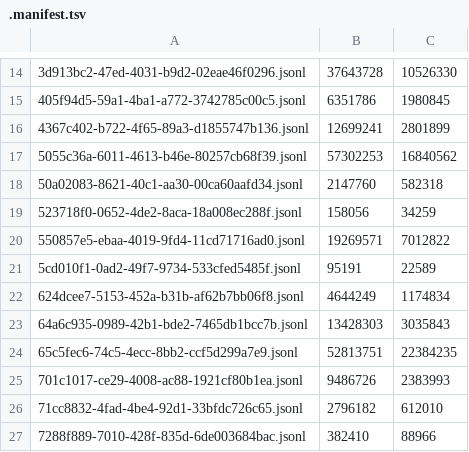
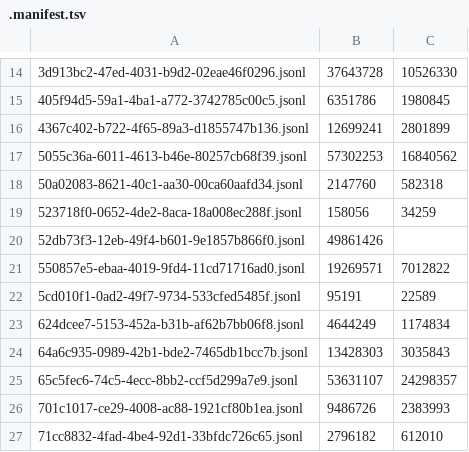
Before and after one commit to adhityablubridge/sessions, a TSV file: projects/CP/.manifest.tsv, drawn as a sheet; only a part is shown, gaps mark what is left out; the shorter side is filled out with more unchanged rows.

```diff
--- a/projects/CP/.manifest.tsv
+++ b/projects/CP/.manifest.tsv
@@ -19,2 +19,3 @@
 523718f0-0652-4de2-8aca-18a008ec288f.jsonl	158056	34259
+52db73f3-12eb-49f4-b601-9e1857b866f0.jsonl	49861426	
 550857e5-ebaa-4019-9fd4-11cd71716ad0.jsonl	19269571	7012822
@@ -23,3 +24,3 @@
 64a6c935-0989-42b1-bde2-7465db1bcc7b.jsonl	13428303	3035843
-65c5fec6-74c5-4ecc-8bb2-ccf5d299a7e9.jsonl	52813751	22384235
+65c5fec6-74c5-4ecc-8bb2-ccf5d299a7e9.jsonl	53631107	24298357
 701c1017-ce29-4008-ac88-1921cf80b1ea.jsonl	9486726	2383993
```
Also changed, not shown: 3 other files.
